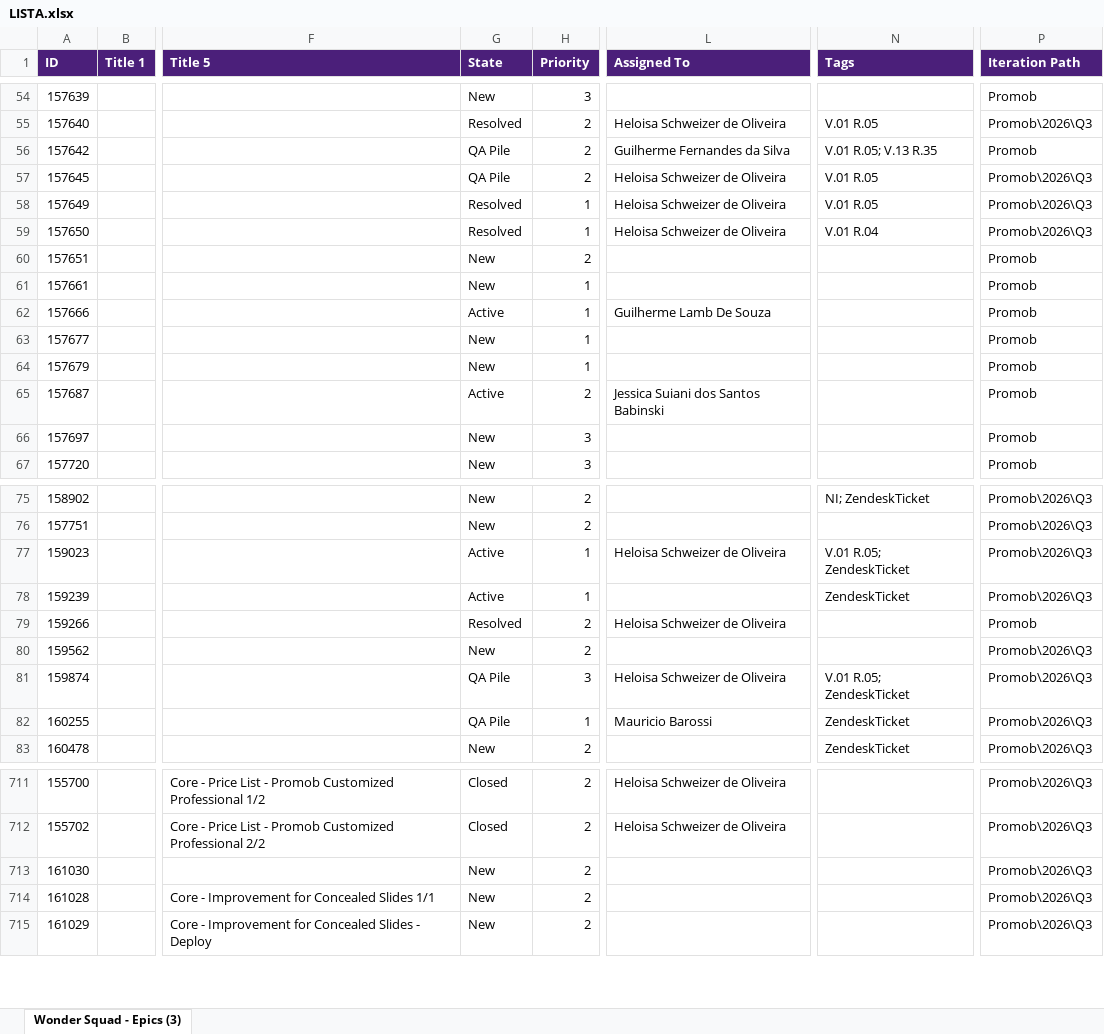
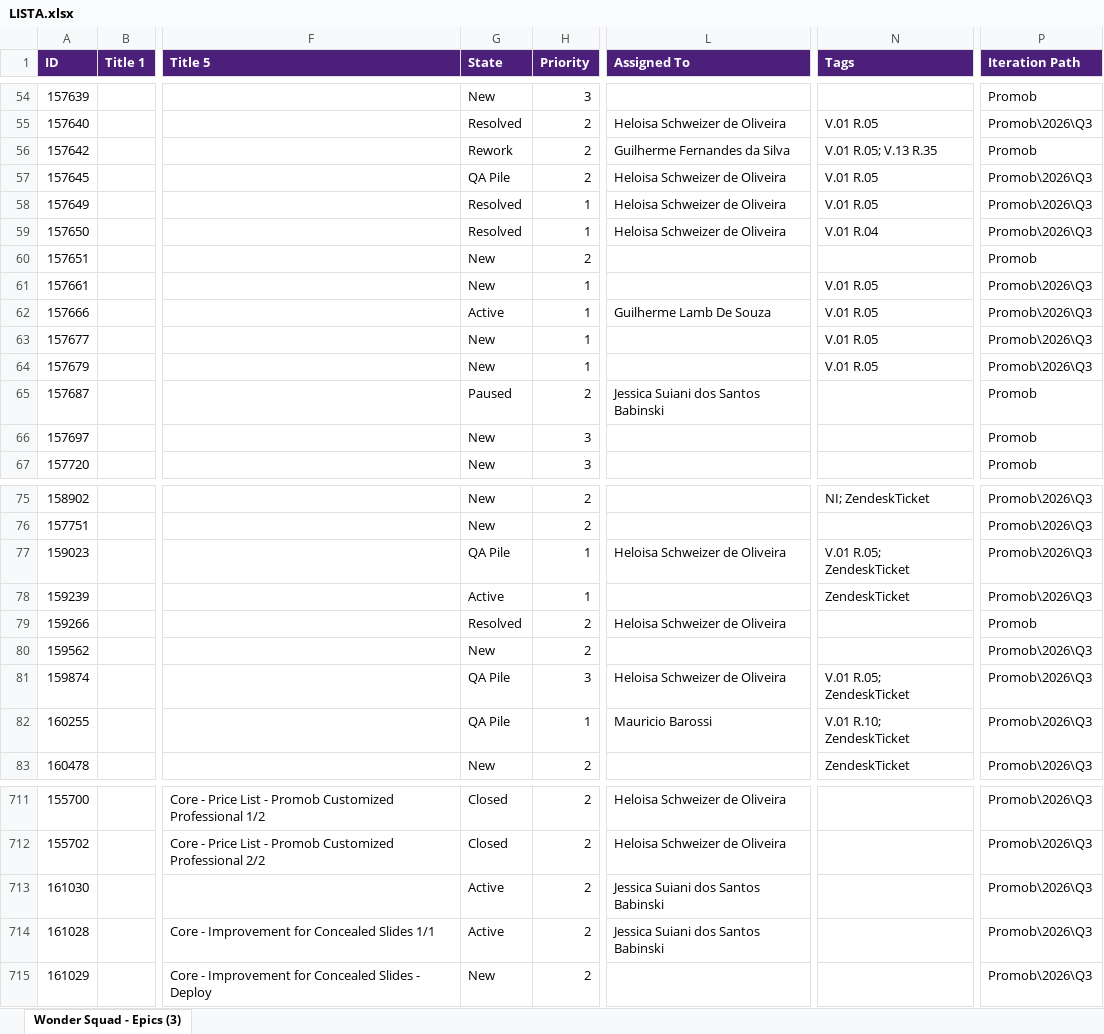
Before and after one commit to Gui08lherme/versao-conteudo, an Excel workbook: LISTA.xlsx, sheet Wonder Squad - Epics (3), drawn as a sheet; only a part is shown, gaps mark what is left out; values as stored, in another font and other column widths than the file's, no borders; the diff covers the shown part only; the diff names each change by its address in the sheet, - before the commit and + after, or states it on an @@ line.

```diff
--- a/LISTA.xlsx (sheet Wonder Squad - Epics (3))
+++ b/LISTA.xlsx (sheet Wonder Squad - Epics (3))
-G56 (State): QA Pile
+G56 (State): Rework
-N61:N64 (Tags): (empty)
+N61:N64 (Tags): V.01 R.05
-P61:P64 (Iteration Path): Promob
+P61:P64 (Iteration Path): Promob\2026\Q3
-G65 (State): Active
+G65 (State): Paused
-G77 (State): Active
+G77 (State): QA Pile
-N82 (Tags): ZendeskTicket
+N82 (Tags): V.01 R.10; ZendeskTicket
-G713:G714 (State): New
+G713:G714 (State): Active
-L713:L714 (Assigned To): (empty)
+L713:L714 (Assigned To): Jessica Suiani dos Santos Babinski
```
Also changed, not shown: 10 edited cells elsewhere in this sheet.
